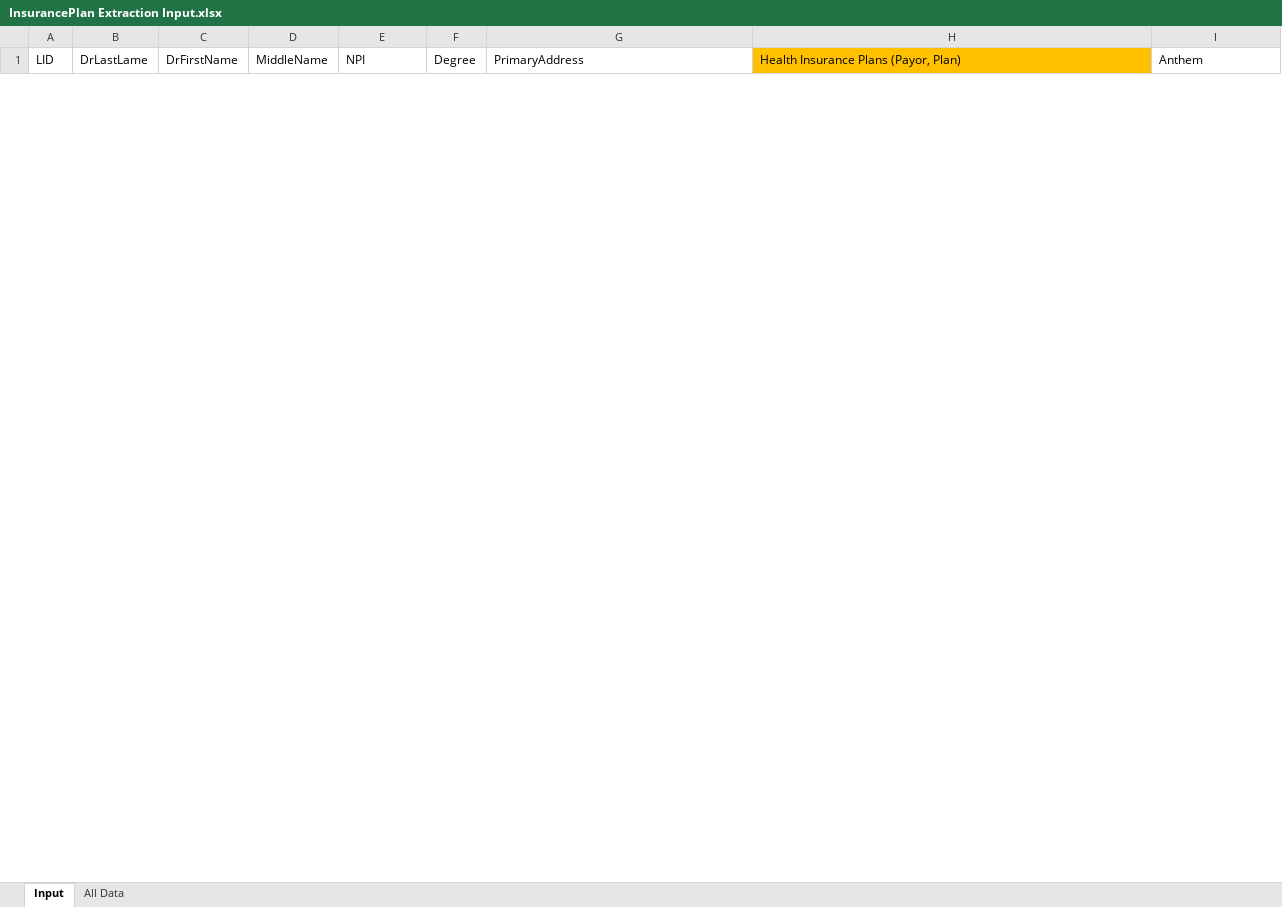
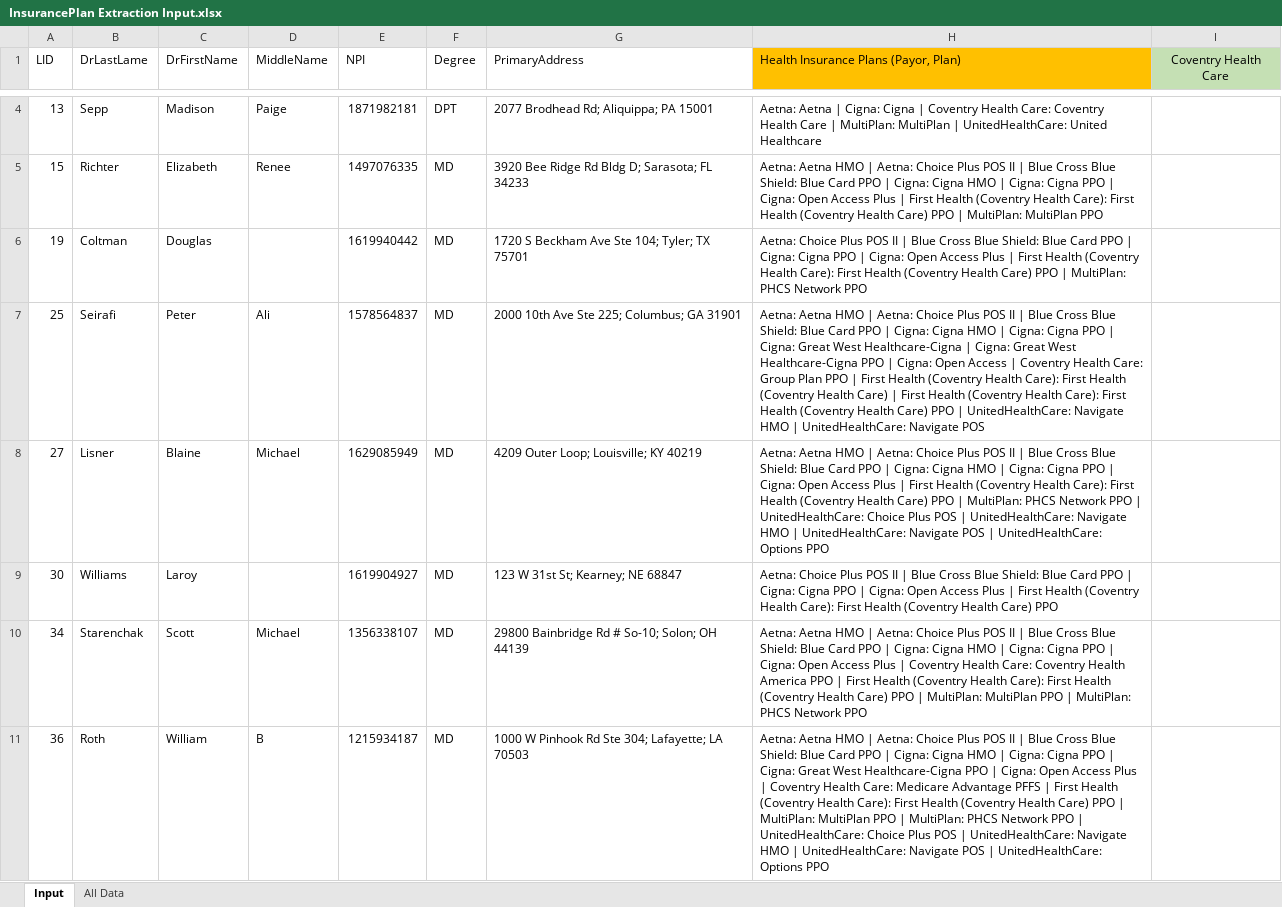
Before and after one commit to rawatsandeep106/InsurancePlan_Extraction_Process, an Excel workbook: Input/InsurancePlan Extraction Input.xlsx, sheet Input, drawn as a sheet; only a part is shown, gaps mark what is left out; values as stored, in another font and other column widths than the file's, no borders; the diff covers the shown part only; the diff names each change by its address in the sheet, - before the commit and + after, or states it on an @@ line.

Commit message:
First Health Coventry Added and bug fixed

```diff
--- a/Input/InsurancePlan Extraction Input.xlsx (sheet Input)
+++ b/Input/InsurancePlan Extraction Input.xlsx (sheet Input)
-I1: Anthem
+I1: Coventry Health Care
@@ I1 fill: none → #C5E0B4, alignment: left → center @@
+row 4: 13 | Sepp | Madison | Paige | 1871982181 | DPT | 2077 Brodhead Rd; Aliquippa; PA 15001 | Aetna: Aetna | Cigna: Cigna | Coventry Health Care: Coventry Health Care | MultiPlan: MultiPlan | UnitedHealthCare: United Healthcare
+row 5: 15 | Richter | Elizabeth | Renee | 1497076335 | MD | 3920 Bee Ridge Rd Bldg D; Sarasota; FL 34233 | Aetna: Aetna HMO | Aetna: Choice Plus POS II | Blue Cross Blue Shield: Blue Card PPO | Cigna: Cigna HMO | Cigna: Cigna PPO | Cigna: Open Access Plus | First Health (Coventry Health Care): First Health (Coventry Health Care) PPO | MultiPlan: MultiPlan PPO
+row 6: 19 | Coltman | Douglas |  | 1619940442 | MD | 1720 S Beckham Ave Ste 104; Tyler; TX 75701 | Aetna: Choice Plus POS II | Blue Cross Blue Shield: Blue Card PPO | Cigna: Cigna PPO | Cigna: Open Access Plus | First Health (Coventry Health Care): First Health (Coventry Health Care) PPO | MultiPlan: PHCS Network PPO
+row 7: 25 | Seirafi | Peter | Ali | 1578564837 | MD | 2000 10th Ave Ste 225; Columbus; GA 31901 | Aetna: Aetna HMO | Aetna: Choice Plus POS II | Blue Cross Blue Shield: Blue Card PPO | Cigna: Cigna HMO | Cigna: Cigna PPO | Cigna: Great West Healthcare-Cigna | Cigna: Great West Healthcare-Cigna PPO | Cigna: Open Access | Coventry Health Care: Group Plan PPO | First Health (Coventry Health Care): First Health (Coventry Health Care) | First Health (Coventry Health Care): First Health (Coventry Health Care) PPO | UnitedHealthCare: Navigate HMO | UnitedHealthCare: Navigate POS
+row 8: 27 | Lisner | Blaine | Michael | 1629085949 | MD | 4209 Outer Loop; Louisville; KY 40219 | Aetna: Aetna HMO | Aetna: Choice Plus POS II | Blue Cross Blue Shield: Blue Card PPO | Cigna: Cigna HMO | Cigna: Cigna PPO | Cigna: Open Access Plus | First Health (Coventry Health Care): First Health (Coventry Health Care) PPO | MultiPlan: PHCS Network PPO | UnitedHealthCare: Choice Plus POS | UnitedHealthCare: Navigate HMO | UnitedHealthCare: Navigate POS | UnitedHealthCare: Options PPO
+row 9: 30 | Williams | Laroy |  | 1619904927 | MD | 123 W 31st St; Kearney; NE 68847 | Aetna: Choice Plus POS II | Blue Cross Blue Shield: Blue Card PPO | Cigna: Cigna PPO | Cigna: Open Access Plus | First Health (Coventry Health Care): First Health (Coventry Health Care) PPO
+row 10: 34 | Starenchak | Scott | Michael | 1356338107 | MD | 29800 Bainbridge Rd # So-10; Solon; OH 44139 | Aetna: Aetna HMO | Aetna: Choice Plus POS II | Blue Cross Blue Shield: Blue Card PPO | Cigna: Cigna HMO | Cigna: Cigna PPO | Cigna: Open Access Plus | Coventry Health Care: Coventry Health America PPO | First Health (Coventry Health Care): First Health (Coventry Health Care) PPO | MultiPlan: MultiPlan PPO | MultiPlan: PHCS Network PPO
+row 11: 36 | Roth | William | B | 1215934187 | MD | 1000 W Pinhook Rd Ste 304; Lafayette; LA 70503 | Aetna: Aetna HMO | Aetna: Choice Plus POS II | Blue Cross Blue Shield: Blue Card PPO | Cigna: Cigna HMO | Cigna: Cigna PPO | Cigna: Great West Healthcare-Cigna PPO | Cigna: Open Access Plus | Coventry Health Care: Medicare Advantage PFFS | First Health (Coventry Health Care): First Health (Coventry Health Care) PPO | MultiPlan: MultiPlan PPO | MultiPlan: PHCS Network PPO | UnitedHealthCare: Choice Plus POS | UnitedHealthCare: Navigate HMO | UnitedHealthCare: Navigate POS | UnitedHealthCare: Options PPO
```
Also changed, not shown: 2 added rows and 6 removed rows elsewhere in this sheet, sheet All Data, formulas that keep their value, hidden cells, Input/Config.xlsx, 20 other files.
